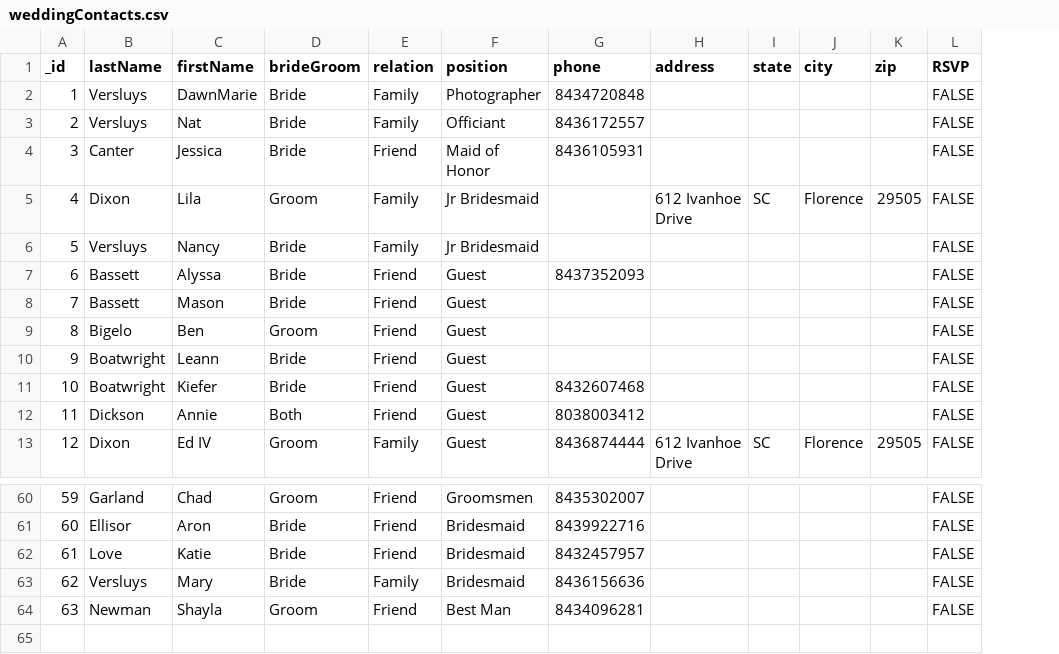
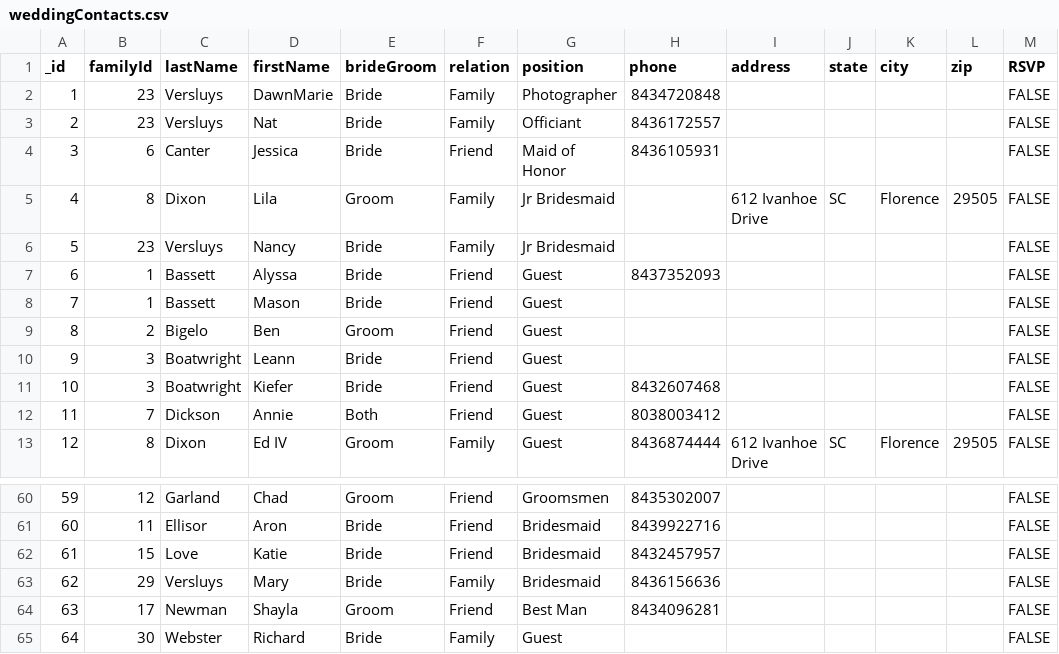
Before and after one commit to clemmen2/willandabisWebpage, a CSV file: data/weddingContacts.csv, drawn as a sheet; only a part is shown, gaps mark what is left out; the diff names each change by its address in the sheet, - before the commit and + after, or states it on an @@ line.

Commit message:
Family section now viewable

```diff
--- a/data/weddingContacts.csv
+++ b/data/weddingContacts.csv
+column B (familyId), rows 2-13: 23 | 23 | 6 | 8 | 23 | 1 | 1 | 2 | 3 | 3 | 7 | 8; rows 60-64: 12 | 11 | 15 | 29 | 17
+row 65: 64 | 30 | Webster | Richard | Bride | Family | Guest |  |  |  |  |  | FALSE
```
Also changed, not shown: 2 other files.
